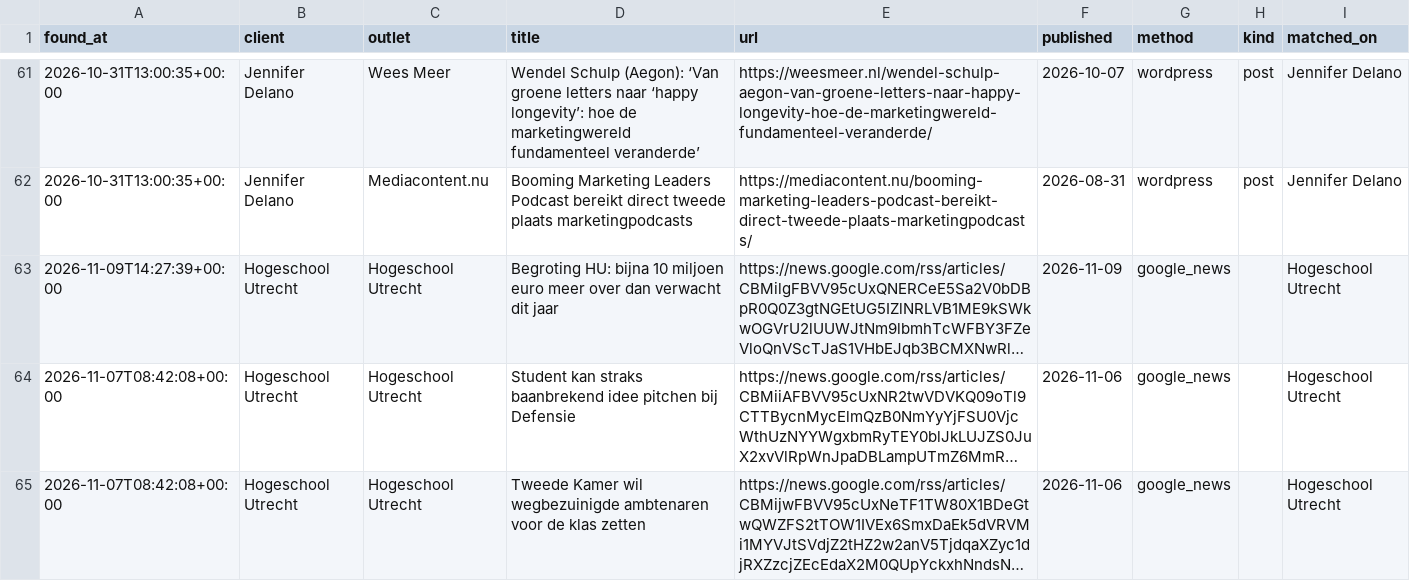
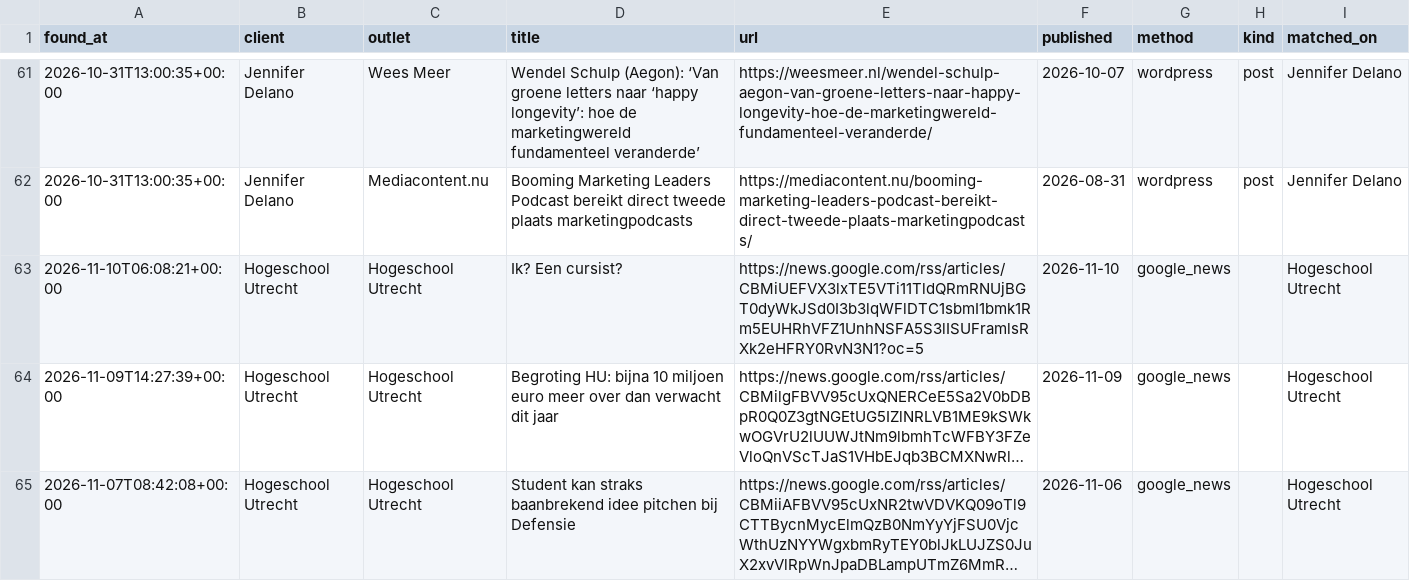
Before and after one commit to 2cre8automation/prgoeroes-monitor-test, a CSV file: data/mentions.csv, drawn as a sheet; only a part is shown, gaps mark what is left out; the shorter side is filled out with more unchanged rows; long unchanged cells end in …; the diff names each change by its address in the sheet, - before the commit and + after, or states it on an @@ line.

```diff
--- a/data/mentions.csv
+++ b/data/mentions.csv
+row 63: 2026-11-10T06:08:21+00:00 | Hogeschool Utrecht | Hogeschool Utrecht | Ik? Een cursist? | https://news.google.com/rss/articles/CBMiUEFVX3lxTE5VTi11TldQRmRNUjBGT0dyWkJSd0I3b3lqWFlDTC1sbmI1bmk1Rm5EUHRhVFZ1UnhNSFA5S3lISUFramlsRXk2eHFRY0RvN3N1?oc=5 | 2026-11-10 | google_news |  | Hogeschool Utrecht
```
Also changed, not shown: 2 other files.
